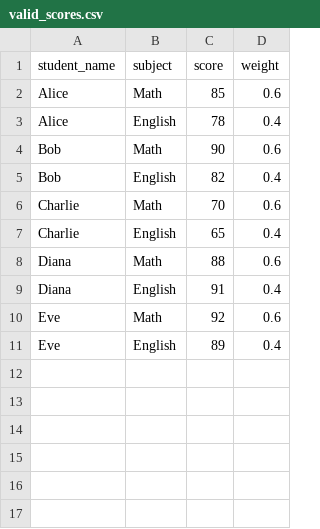
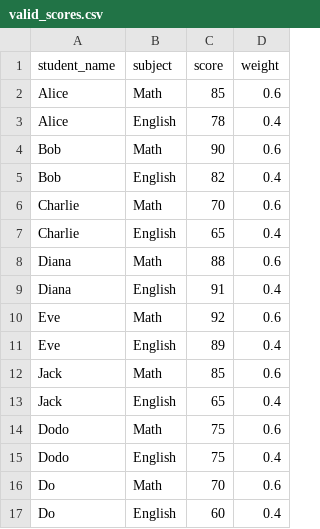
Before and after one commit to KOOPY04/Software_testing_FinalProject, a CSV file: src/main/resources/valid_scores.csv, drawn as a sheet.

```diff
--- a/src/main/resources/valid_scores.csv
+++ b/src/main/resources/valid_scores.csv
@@ -11 +11,7 @@ Eve,Math,92,0.6
 Eve,English,89,0.4
+Jack,Math,85,0.6
+Jack,English,65,0.4
+Dodo,Math,75,0.6
+Dodo,English,75,0.4
+Do,Math,70,0.6
+Do,English,60,0.4
```
Also changed, not shown: 2 other files.
